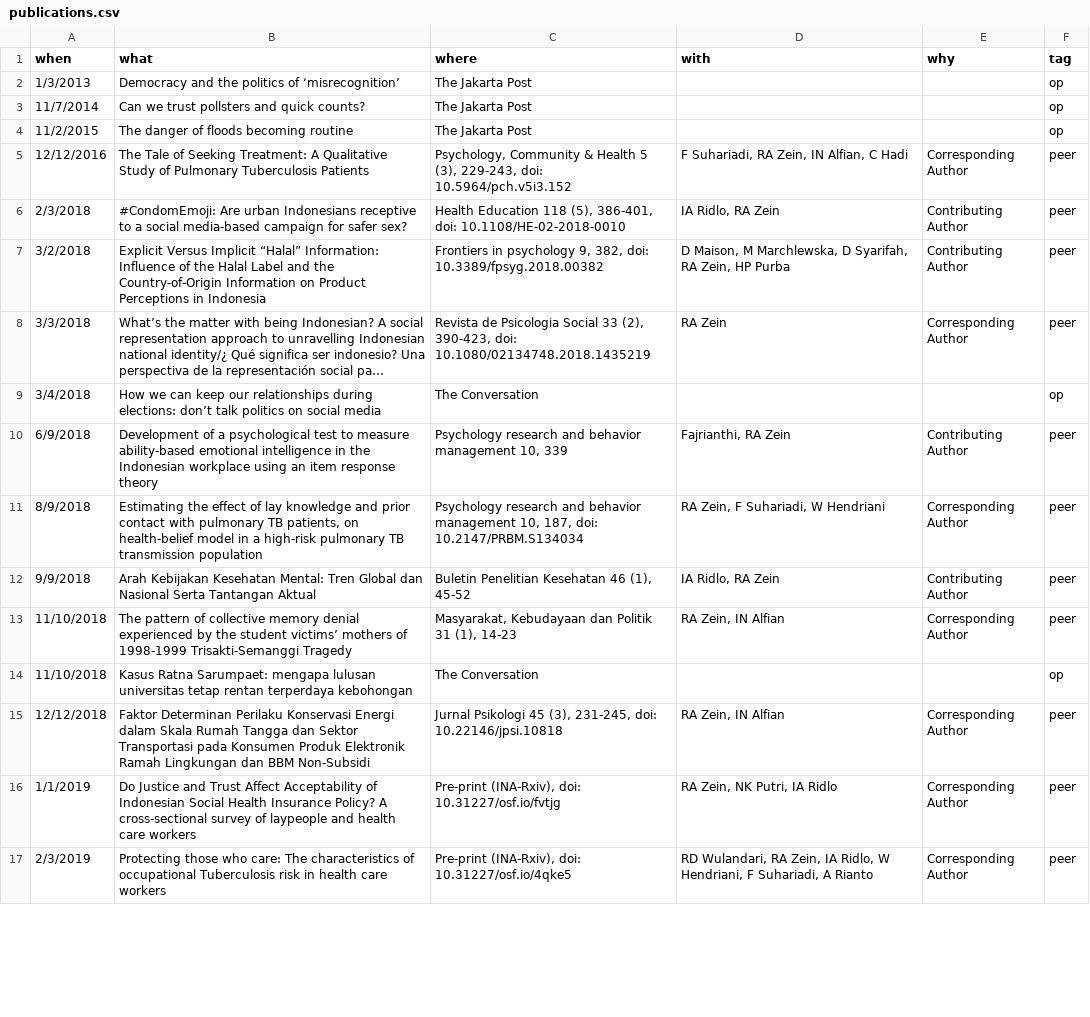
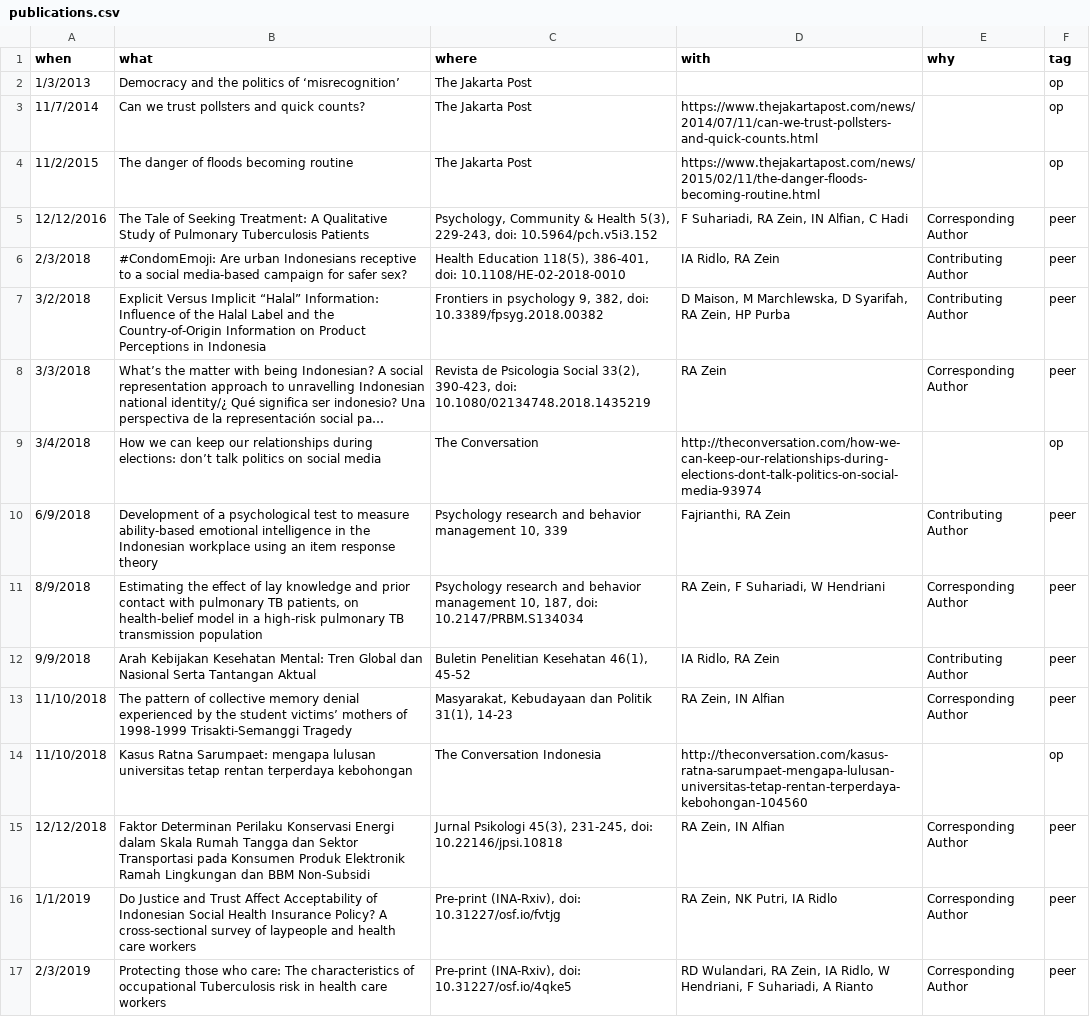
Before and after one commit to rameliaz/Dynamic-CV, a CSV file: data/publications.csv, drawn as a sheet; only a part is shown; long unchanged cells end in …; the diff covers the shown part only; the diff names each change by its address in the sheet, - before the commit and + after, or states it on an @@ line.

```diff
--- a/data/publications.csv
+++ b/data/publications.csv
-D3 (with): (empty)
+D3 (with): https://www.thejakartapost.com/news/2014/07/11/can-we-trust-pollsters-and-quick-counts.html
-D4 (with): (empty)
+D4 (with): https://www.thejakartapost.com/news/2015/02/11/the-danger-floods-becoming-routine.html
-C5 (where): …& Health 5 (3), 229-243, doi:…
+C5 (where): …& Health 5(3), 229-243, doi:…
-C6 (where): Health Education 118 (5), 386-401, doi:…
+C6 (where): Health Education 118(5), 386-401, doi:…
-C8 (where): …Psicologia Social 33 (2), 390-423, doi:…
+C8 (where): …Psicologia Social 33(2), 390-423, doi:…
-D9 (with): (empty)
+D9 (with): http://theconversation.com/how-we-can-keep-our-relationships-during-elections-dont-talk-politics-on-social-media-93974
-C12 (where): Buletin Penelitian Kesehatan 46 (1), 45-52
+C12 (where): Buletin Penelitian Kesehatan 46(1), 45-52
-C13 (where): …dan Politik 31 (1), 14-23
+C13 (where): …dan Politik 31(1), 14-23
-C14 (where): The Conversation
+C14 (where): The Conversation Indonesia
-D14 (with): (empty)
+D14 (with): http://theconversation.com/kasus-ratna-sarumpaet-mengapa-lulusan-universitas-tetap-rentan-terperdaya-kebohongan-104560
-C15 (where): Jurnal Psikologi 45 (3), 231-245, doi:…
+C15 (where): Jurnal Psikologi 45(3), 231-245, doi:…
```
Also changed, not shown: 1 added row and 21 edited cells elsewhere in this file, data/awards & grants.csv, data/education.csv, 8 other files.
